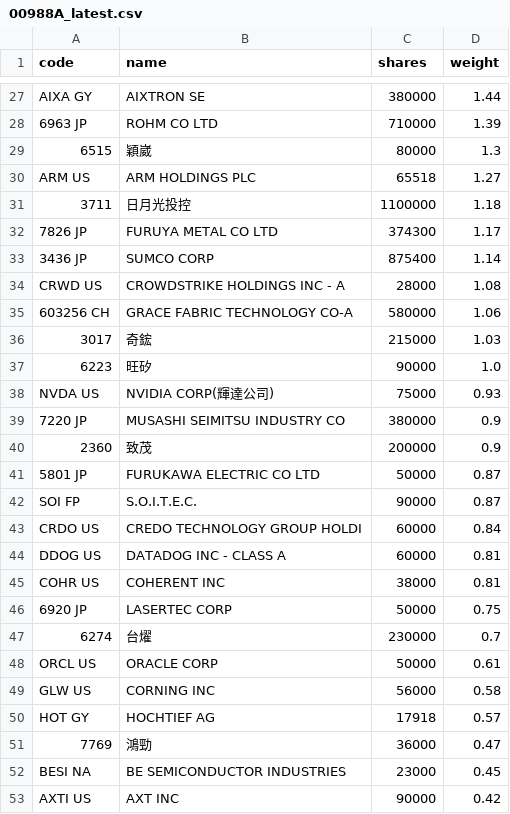
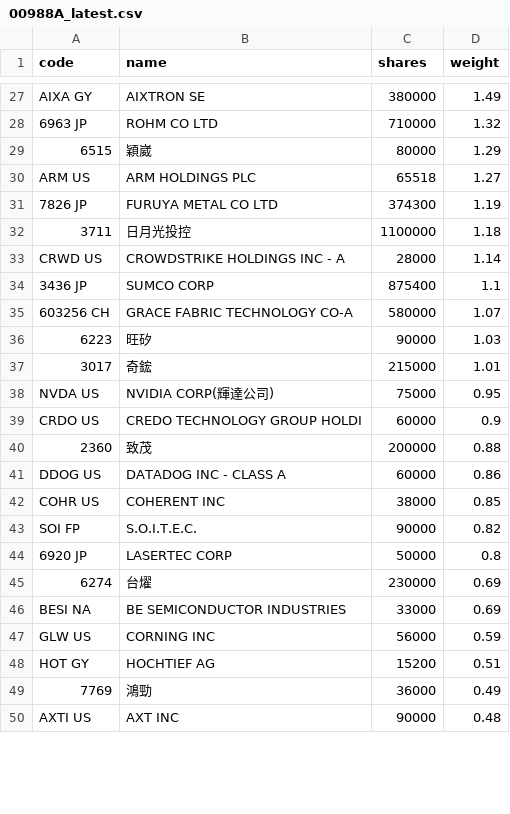
Before and after one commit to 4ru1013/united-etf-00988a-portfolio, a CSV file: data/out/holdings/00988A_latest.csv, drawn as a sheet; only a part is shown, gaps mark what is left out; removed rows and columns are numbered as before the commit, all else as after; the diff covers the shown part only; the diff names each change by its address in the sheet, - before the commit and + after, or states it on an @@ line.

```diff
--- a/data/out/holdings/00988A_latest.csv
+++ b/data/out/holdings/00988A_latest.csv
-D27 (weight): 1.44
+D27 (weight): 1.49
-D28 (weight): 1.39
+D28 (weight): 1.32
-D29 (weight): 1.3
+D29 (weight): 1.29
+row 31: 7826 JP | FURUYA METAL CO LTD | 374300 | 1.19
-row 32: 7826 JP | FURUYA METAL CO LTD | 374300 | 1.17
-row 33: 3436 JP | SUMCO CORP | 875400 | 1.14
-D33 (weight): 1.08
+D33 (weight): 1.14
+row 34: 3436 JP | SUMCO CORP | 875400 | 1.1
-D35 (weight): 1.06
+D35 (weight): 1.07
-row 36: 3017 | 奇鋐 | 215000 | 1.03
-D36 (weight): 1.0
+D36 (weight): 1.03
+row 37: 3017 | 奇鋐 | 215000 | 1.01
-D38 (weight): 0.93
+D38 (weight): 0.95
-row 39: 7220 JP | MUSASHI SEIMITSU INDUSTRY CO | 380000 | 0.9
-row 40: 2360 | 致茂 | 200000 | 0.9
-row 41: 5801 JP | FURUKAWA ELECTRIC CO LTD | 50000 | 0.87
-row 42: SOI FP | S.O.I.T.E.C. | 90000 | 0.87
-D39 (weight): 0.84
+D39 (weight): 0.9
+row 40: 2360 | 致茂 | 200000 | 0.88
-D41 (weight): 0.81
+D41 (weight): 0.86
-D42 (weight): 0.81
+D42 (weight): 0.85
+row 43: SOI FP | S.O.I.T.E.C. | 90000 | 0.82
-D44 (weight): 0.75
+D44 (weight): 0.8
-D45 (weight): 0.7
+D45 (weight): 0.69
-row 48: ORCL US | ORACLE CORP | 50000 | 0.61
+row 46: BESI NA | BE SEMICONDUCTOR INDUSTRIES | 33000 | 0.69
-D47 (weight): 0.58
+D47 (weight): 0.59
-C48 (shares): 17918
+C48 (shares): 15200
-D48 (weight): 0.57
+D48 (weight): 0.51
-D49 (weight): 0.47
+D49 (weight): 0.49
-row 52: BESI NA | BE SEMICONDUCTOR INDUSTRIES | 23000 | 0.45
-D50 (weight): 0.42
+D50 (weight): 0.48
```
Also changed, not shown: 7 added rows, 6 removed rows and 20 edited cells elsewhere in this file, 3 other files.
